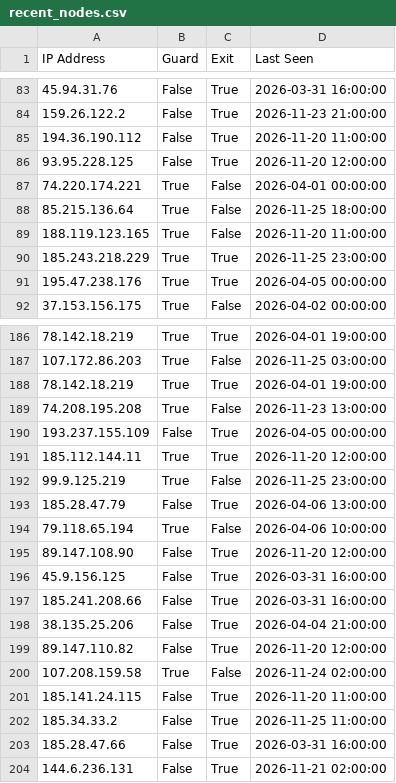
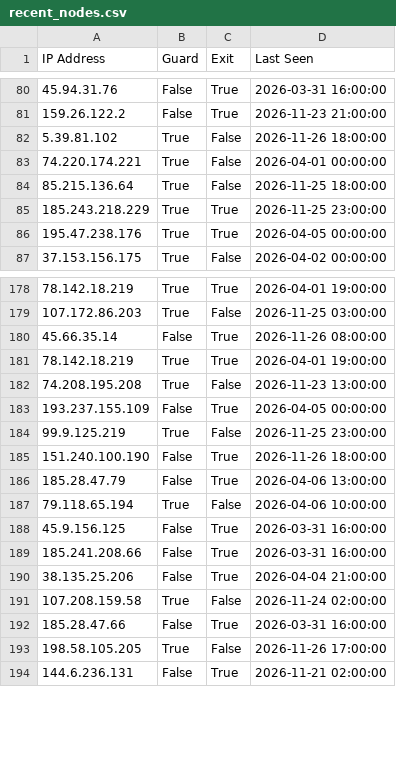
Before and after one commit to jjewitt/TOR_List, a CSV file: lists/recent_nodes.csv, drawn as a sheet; only a part is shown, gaps mark what is left out; removed rows and columns are numbered as before the commit, all else as after; the diff covers the shown part only; the diff names each change by its address in the sheet, - before the commit and + after, or states it on an @@ line.

```diff
--- a/lists/recent_nodes.csv
+++ b/lists/recent_nodes.csv
-row 85: 194.36.190.112 | False | True | 2026-11-20 11:00:00
-row 86: 93.95.228.125 | False | True | 2026-11-20 12:00:00
+row 82: 5.39.81.102 | True | False | 2026-11-26 18:00:00
-row 89: 188.119.123.165 | True | False | 2026-11-20 11:00:00
+row 180: 45.66.35.14 | False | True | 2026-11-26 08:00:00
-row 191: 185.112.144.11 | True | True | 2026-11-20 12:00:00
+row 185: 151.240.100.190 | False | True | 2026-11-26 18:00:00
-row 195: 89.147.108.90 | False | True | 2026-11-20 12:00:00
-row 199: 89.147.110.82 | False | True | 2026-11-20 12:00:00
-row 201: 185.141.24.115 | False | True | 2026-11-20 11:00:00
-row 202: 185.34.33.2 | False | True | 2026-11-25 11:00:00
+row 193: 198.58.105.205 | True | False | 2026-11-26 17:00:00
```
Also changed, not shown: 7 added rows, 17 removed rows and 4 edited cells elsewhere in this file, lists/exit_nodes.csv, lists/guard_nodes.csv, 1 other file.
